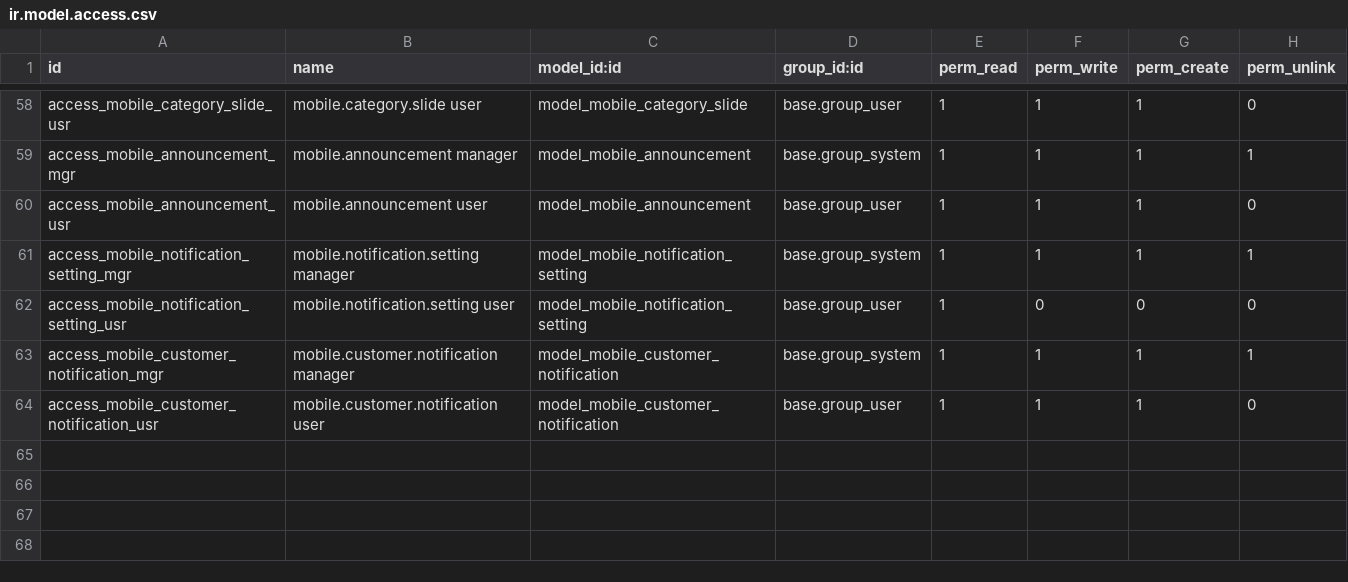
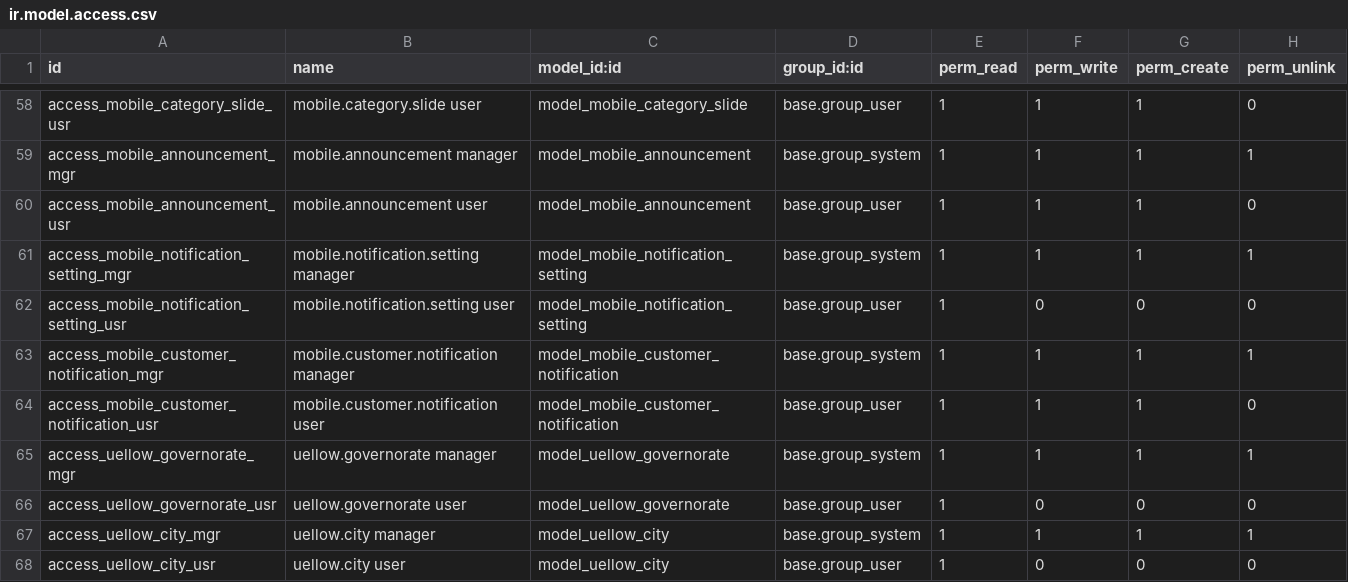
Before and after one commit to uellowcom/Uellowcom, a CSV file: uellow_mobile_manager/security/ir.model.access.csv, drawn as a sheet; only a part is shown, gaps mark what is left out; the diff names each change by its address in the sheet, - before the commit and + after, or states it on an @@ line.

```diff
--- a/uellow_mobile_manager/security/ir.model.access.csv
+++ b/uellow_mobile_manager/security/ir.model.access.csv
+row 65: access_uellow_governorate_mgr | uellow.governorate manager | model_uellow_governorate | base.group_system | 1 | 1 | 1 | 1
+row 66: access_uellow_governorate_usr | uellow.governorate user | model_uellow_governorate | base.group_user | 1 | 0 | 0 | 0
+row 67: access_uellow_city_mgr | uellow.city manager | model_uellow_city | base.group_system | 1 | 1 | 1 | 1
+row 68: access_uellow_city_usr | uellow.city user | model_uellow_city | base.group_user | 1 | 0 | 0 | 0
```
Also changed, not shown: 2 other files.
